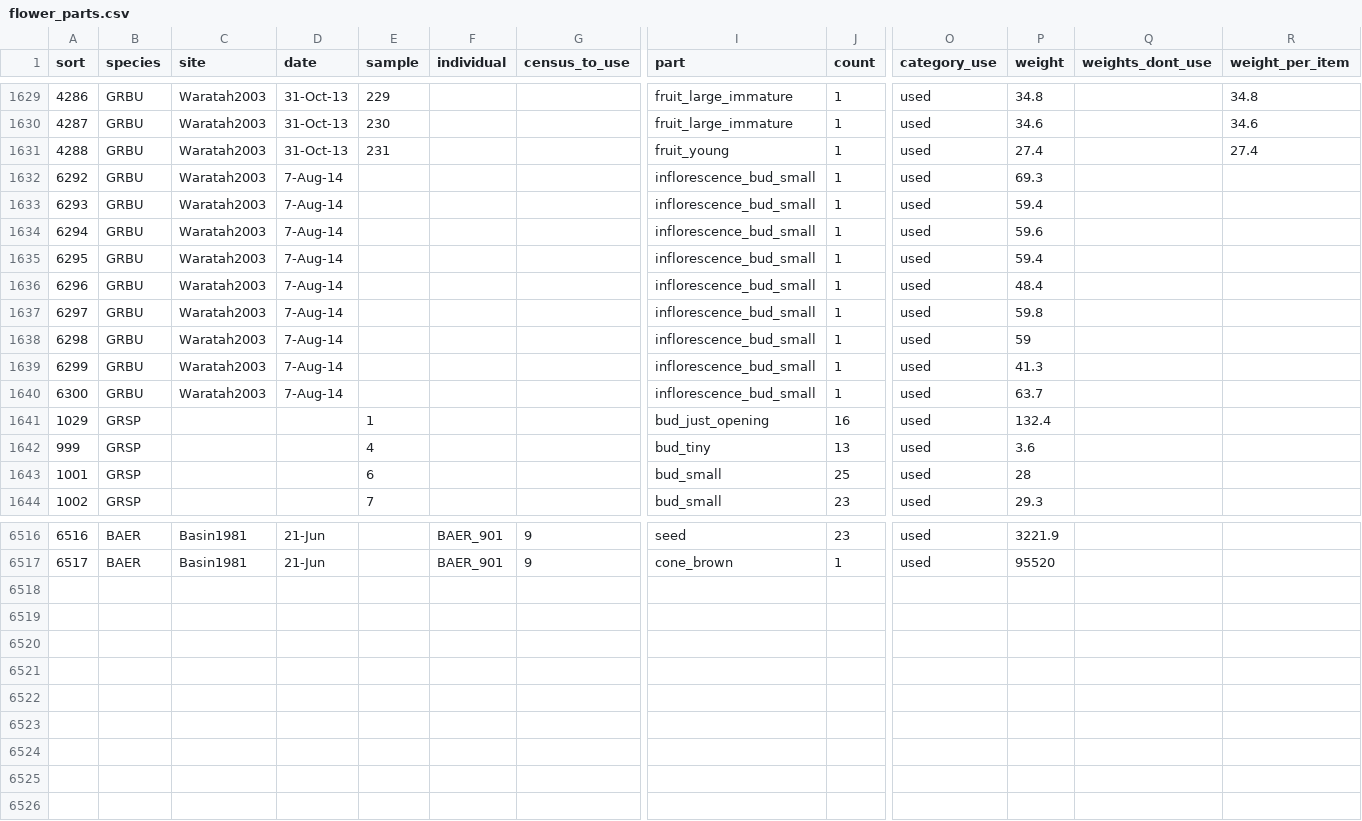
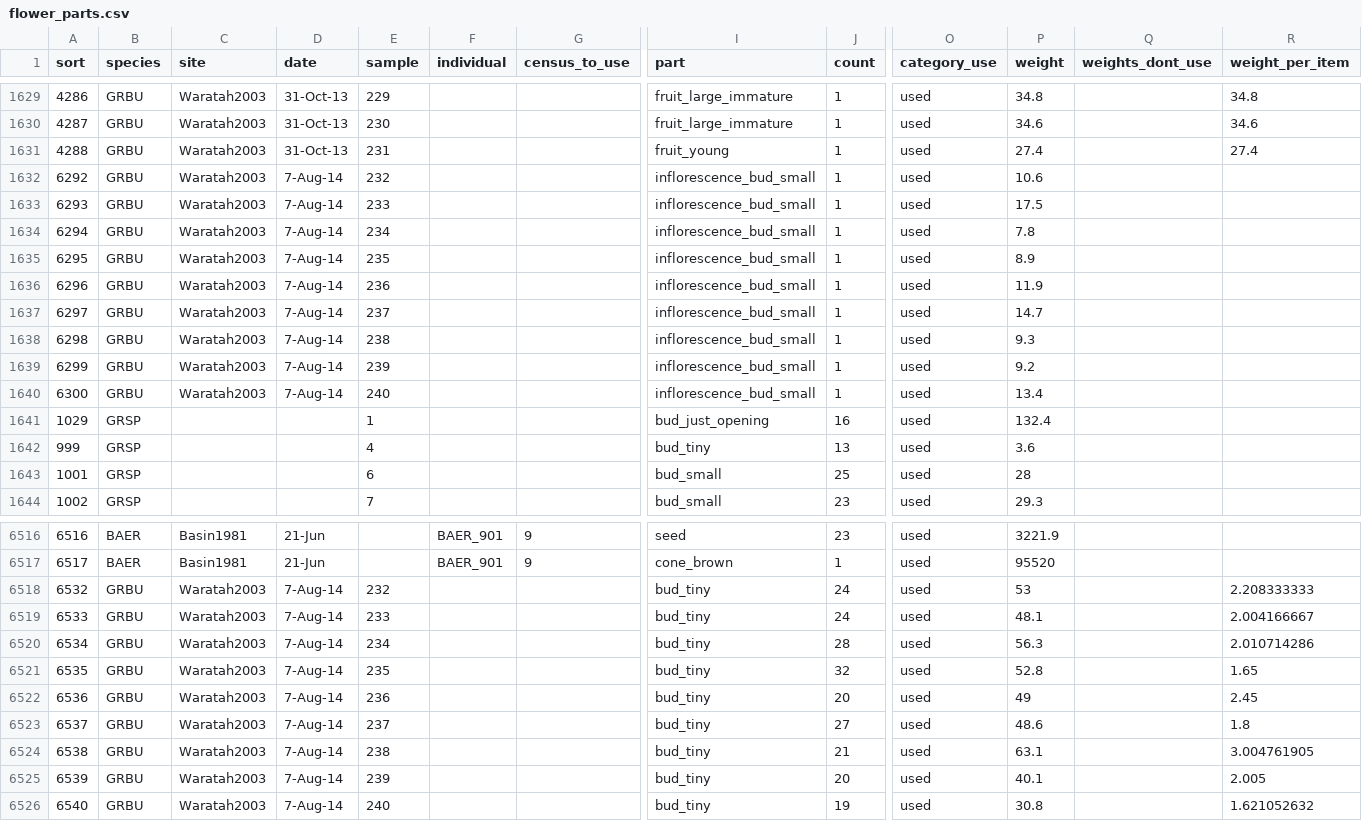
Before and after one commit to dfalster/Reproductive_Allocation_Kuringgai, a CSV file: data/flower_parts.csv, drawn as a sheet; only a part is shown, gaps mark what is left out; rows hold the shown columns only; the diff names each change by its address in the sheet, - before the commit and + after, or states it on an @@ line.

Commit message:
changed GRBU to include "tiny bud" stage

```diff
--- a/data/flower_parts.csv
+++ b/data/flower_parts.csv
-E1632 (sample): (empty)
+E1632 (sample): 232
-P1632 (weight): 69.3
+P1632 (weight): 10.6
-E1633 (sample): (empty)
+E1633 (sample): 233
-P1633 (weight): 59.4
+P1633 (weight): 17.5
-E1634 (sample): (empty)
+E1634 (sample): 234
-P1634 (weight): 59.6
+P1634 (weight): 7.8
-E1635 (sample): (empty)
+E1635 (sample): 235
-P1635 (weight): 59.4
+P1635 (weight): 8.9
-E1636 (sample): (empty)
+E1636 (sample): 236
-P1636 (weight): 48.4
+P1636 (weight): 11.9
-E1637 (sample): (empty)
+E1637 (sample): 237
-P1637 (weight): 59.8
+P1637 (weight): 14.7
-E1638 (sample): (empty)
+E1638 (sample): 238
-P1638 (weight): 59
+P1638 (weight): 9.3
-E1639 (sample): (empty)
+E1639 (sample): 239
-P1639 (weight): 41.3
+P1639 (weight): 9.2
-E1640 (sample): (empty)
+E1640 (sample): 240
-P1640 (weight): 63.7
+P1640 (weight): 13.4
+row 6518: 6532 | GRBU | Waratah2003 | 7-Aug-14 | 232 |  |  | bud_tiny | 24 | used | 53 |  | 2.208333333
+row 6519: 6533 | GRBU | Waratah2003 | 7-Aug-14 | 233 |  |  | bud_tiny | 24 | used | 48.1 |  | 2.004166667
+row 6520: 6534 | GRBU | Waratah2003 | 7-Aug-14 | 234 |  |  | bud_tiny | 28 | used | 56.3 |  | 2.010714286
+row 6521: 6535 | GRBU | Waratah2003 | 7-Aug-14 | 235 |  |  | bud_tiny | 32 | used | 52.8 |  | 1.65
+row 6522: 6536 | GRBU | Waratah2003 | 7-Aug-14 | 236 |  |  | bud_tiny | 20 | used | 49 |  | 2.45
+row 6523: 6537 | GRBU | Waratah2003 | 7-Aug-14 | 237 |  |  | bud_tiny | 27 | used | 48.6 |  | 1.8
+row 6524: 6538 | GRBU | Waratah2003 | 7-Aug-14 | 238 |  |  | bud_tiny | 21 | used | 63.1 |  | 3.004761905
+row 6525: 6539 | GRBU | Waratah2003 | 7-Aug-14 | 239 |  |  | bud_tiny | 20 | used | 40.1 |  | 2.005
+row 6526: 6540 | GRBU | Waratah2003 | 7-Aug-14 | 240 |  |  | bud_tiny | 19 | used | 30.8 |  | 1.621052632
```
Also changed, not shown: data/Accessory_parts_lookup_table.csv, data/Flowering_cat_lookup_table.csv, 1 other file.
